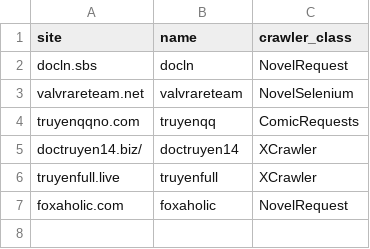
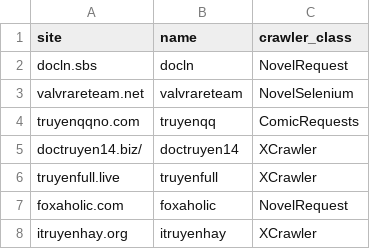
Before and after one commit to 44244432664/simple_crawler, a CSV file: data/aliases.csv, drawn as a sheet; the diff names each change by its address in the sheet, - before the commit and + after, or states it on an @@ line.

```diff
--- a/data/aliases.csv
+++ b/data/aliases.csv
+row 8: itruyenhay.org | itruyenhay | XCrawler
```
Also changed, not shown: 27 other files.
